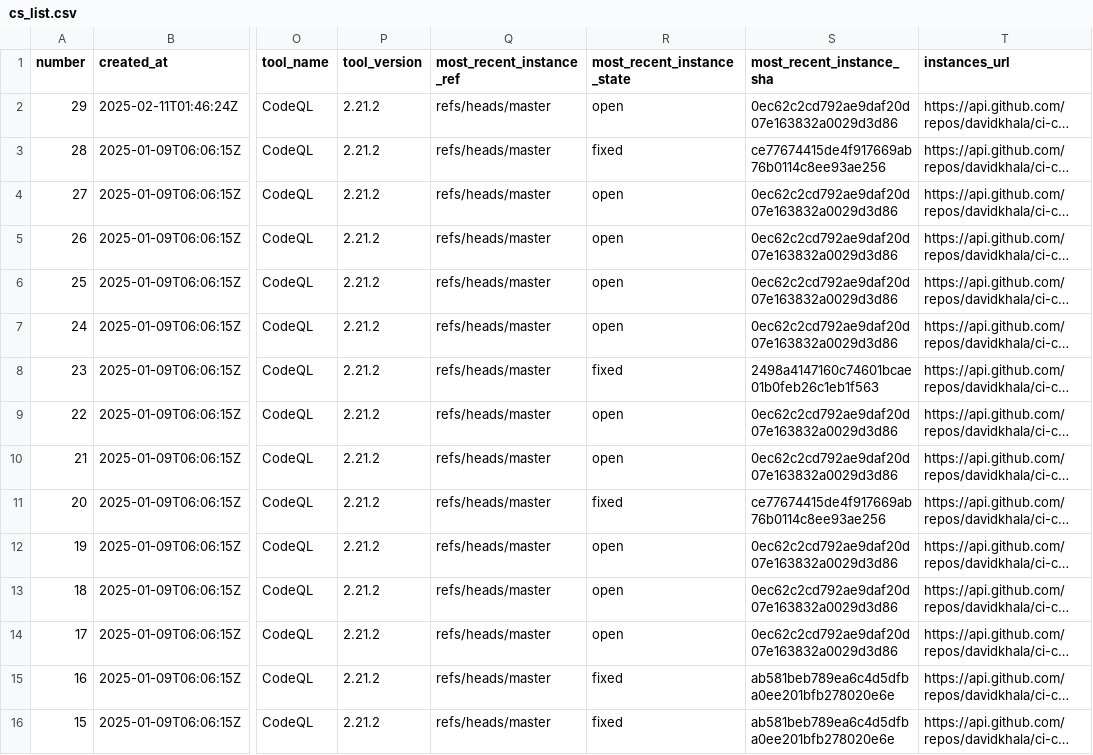
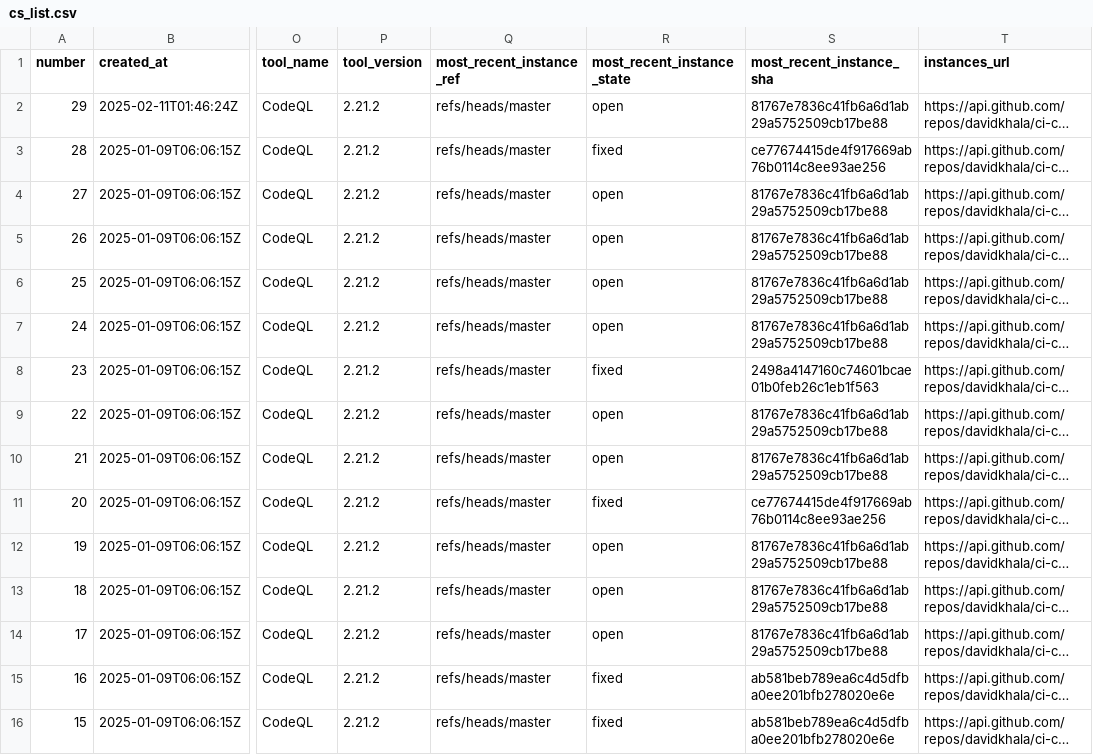
Before and after one commit to davidkhala/ci-cd-utils, a CSV file: .github/security/cs_list.csv, drawn as a sheet; only a part is shown, gaps mark what is left out; long unchanged cells end in …; the diff names each change by its address in the sheet, - before the commit and + after, or states it on an @@ line.

Commit message:
Flat: latest data (2025-05-19T22:36:50.347Z) {   "date": "2025-05-19T22:36:50.347Z",   "files": [     {       "name": ".github/security/cs_list.csv",       "deltaBytes": 0,       "source": "http://localhost:8000/cs_list.csv"     }   ] }

```diff
--- a/.github/security/cs_list.csv
+++ b/.github/security/cs_list.csv
-S2 (most_recent_instance_sha): 0ec62c2cd792ae9daf20d07e163832a0029d3d86
+S2 (most_recent_instance_sha): 81767e7836c41fb6a6d1ab29a5752509cb17be88
-S4:S7 (most_recent_instance_sha): 0ec62c2cd792ae9daf20d07e163832a0029d3d86
+S4:S7 (most_recent_instance_sha): 81767e7836c41fb6a6d1ab29a5752509cb17be88
-S9:S10 (most_recent_instance_sha): 0ec62c2cd792ae9daf20d07e163832a0029d3d86
+S9:S10 (most_recent_instance_sha): 81767e7836c41fb6a6d1ab29a5752509cb17be88
-S12:S14 (most_recent_instance_sha): 0ec62c2cd792ae9daf20d07e163832a0029d3d86
+S12:S14 (most_recent_instance_sha): 81767e7836c41fb6a6d1ab29a5752509cb17be88
```
